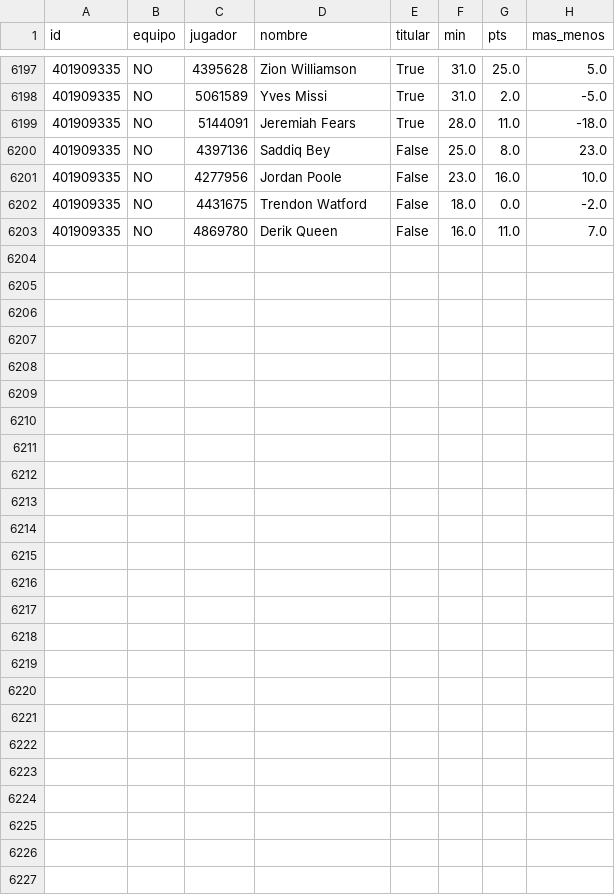
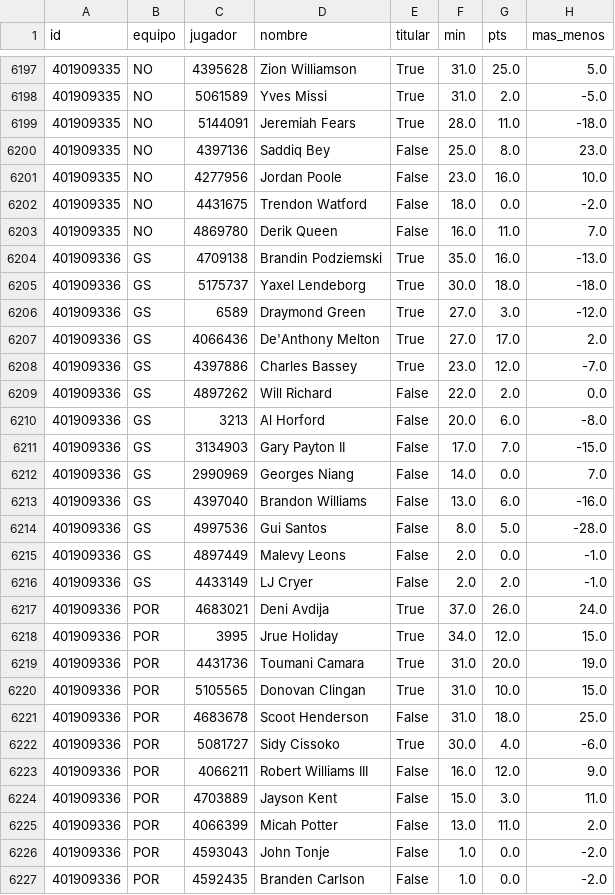
Before and after one commit to robertoaguilar1912-del/laliga-analisis, a CSV file: data/raw/nba_box_2027.csv, drawn as a sheet; only a part is shown, gaps mark what is left out; the diff names each change by its address in the sheet, - before the commit and + after, or states it on an @@ line.

```diff
--- a/data/raw/nba_box_2027.csv
+++ b/data/raw/nba_box_2027.csv
+row 6204: 401909336 | GS | 4709138 | Brandin Podziemski | True | 35.0 | 16.0 | -13.0
+row 6205: 401909336 | GS | 5175737 | Yaxel Lendeborg | True | 30.0 | 18.0 | -18.0
+row 6206: 401909336 | GS | 6589 | Draymond Green | True | 27.0 | 3.0 | -12.0
+row 6207: 401909336 | GS | 4066436 | De'Anthony Melton | True | 27.0 | 17.0 | 2.0
+row 6208: 401909336 | GS | 4397886 | Charles Bassey | True | 23.0 | 12.0 | -7.0
+row 6209: 401909336 | GS | 4897262 | Will Richard | False | 22.0 | 2.0 | 0.0
+row 6210: 401909336 | GS | 3213 | Al Horford | False | 20.0 | 6.0 | -8.0
+row 6211: 401909336 | GS | 3134903 | Gary Payton II | False | 17.0 | 7.0 | -15.0
+row 6212: 401909336 | GS | 2990969 | Georges Niang | False | 14.0 | 0.0 | 7.0
+row 6213: 401909336 | GS | 4397040 | Brandon Williams | False | 13.0 | 6.0 | -16.0
+row 6214: 401909336 | GS | 4997536 | Gui Santos | False | 8.0 | 5.0 | -28.0
+row 6215: 401909336 | GS | 4897449 | Malevy Leons | False | 2.0 | 0.0 | -1.0
+row 6216: 401909336 | GS | 4433149 | LJ Cryer | False | 2.0 | 2.0 | -1.0
+row 6217: 401909336 | POR | 4683021 | Deni Avdija | True | 37.0 | 26.0 | 24.0
+row 6218: 401909336 | POR | 3995 | Jrue Holiday | True | 34.0 | 12.0 | 15.0
+row 6219: 401909336 | POR | 4431736 | Toumani Camara | True | 31.0 | 20.0 | 19.0
+row 6220: 401909336 | POR | 5105565 | Donovan Clingan | True | 31.0 | 10.0 | 15.0
+row 6221: 401909336 | POR | 4683678 | Scoot Henderson | False | 31.0 | 18.0 | 25.0
+row 6222: 401909336 | POR | 5081727 | Sidy Cissoko | True | 30.0 | 4.0 | -6.0
+row 6223: 401909336 | POR | 4066211 | Robert Williams III | False | 16.0 | 12.0 | 9.0
+row 6224: 401909336 | POR | 4703889 | Jayson Kent | False | 15.0 | 3.0 | 11.0
+row 6225: 401909336 | POR | 4066399 | Micah Potter | False | 13.0 | 11.0 | 2.0
+row 6226: 401909336 | POR | 4593043 | John Tonje | False | 1.0 | 0.0 | -2.0
+row 6227: 401909336 | POR | 4592435 | Branden Carlson | False | 1.0 | 0.0 | -2.0
```
Also changed, not shown: data/raw/nba_juegos.csv, 12 other files.
